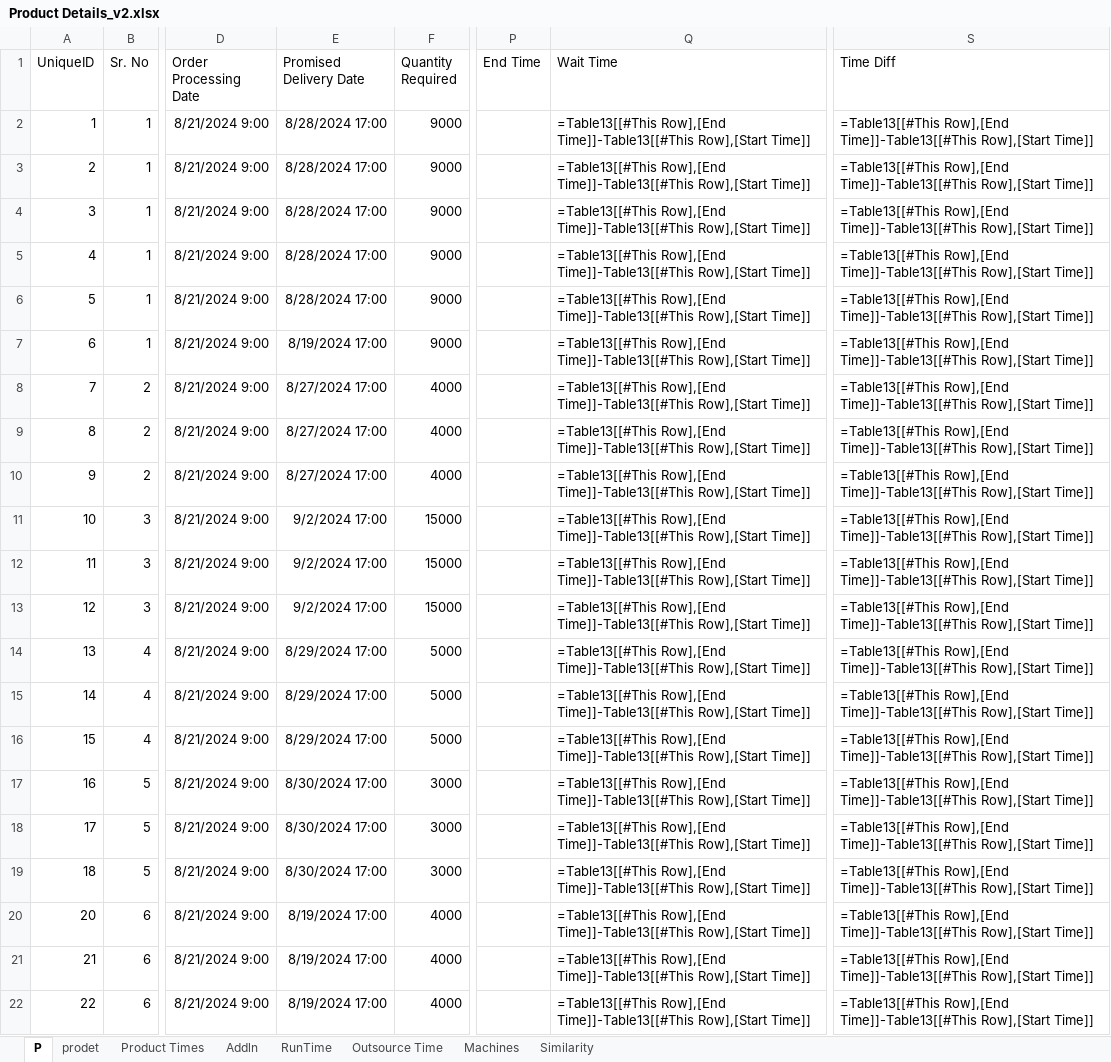
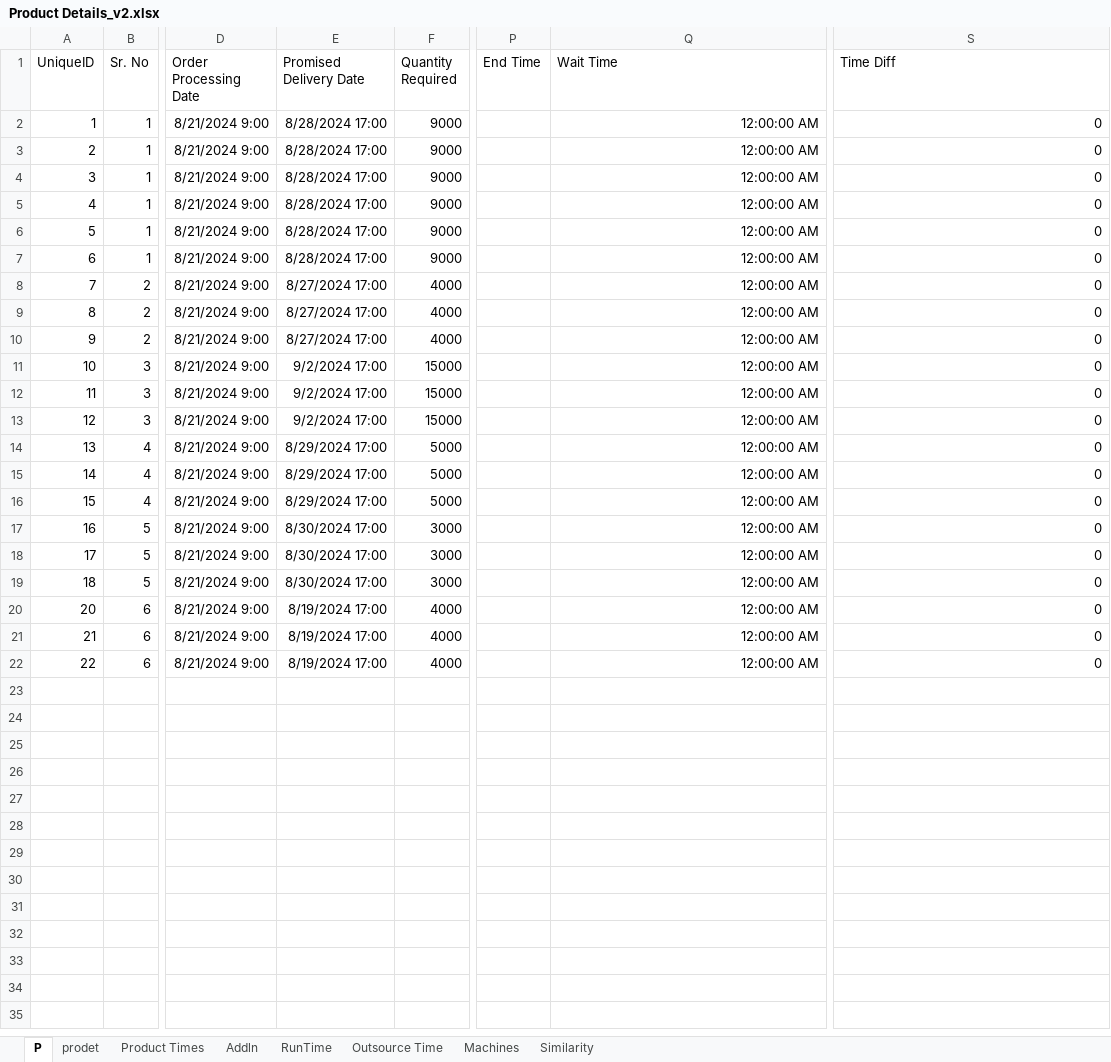
Before and after one commit to Deepikamurali07/PSM, an Excel workbook: Product Details_v2.xlsx, sheet P, drawn as a sheet; only a part is shown, gaps mark what is left out; values as stored, in another font and other column widths than the file's, no borders; formulas without a stored value are shown as written; table styles not drawn; the diff names each change by its address in the sheet, - before the commit and + after, or states it on an @@ line.

Commit message:
Add files via upload

```diff
--- a/Product Details_v2.xlsx (sheet P)
+++ b/Product Details_v2.xlsx (sheet P)
-Q2:Q22 (Wait Time): =Table13[[#This Row],[End Time]]-Table13[[#This Row],[Start Time]]
+Q2:Q22 (Wait Time): 12:00:00 AM
-S2:S22 (Time Diff): =Table13[[#This Row],[End Time]]-Table13[[#This Row],[Start Time]]
+S2:S22 (Time Diff): 0
-E7 (Promised Delivery Date): 8/19/2024 17:00
+E7 (Promised Delivery Date): 8/28/2024 17:00
```
